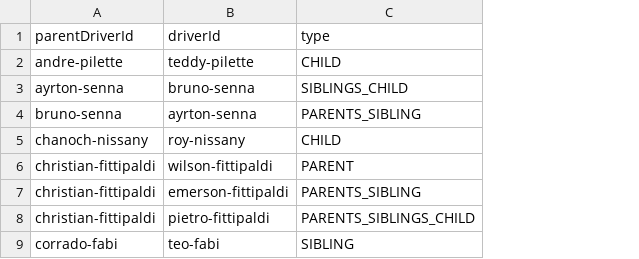
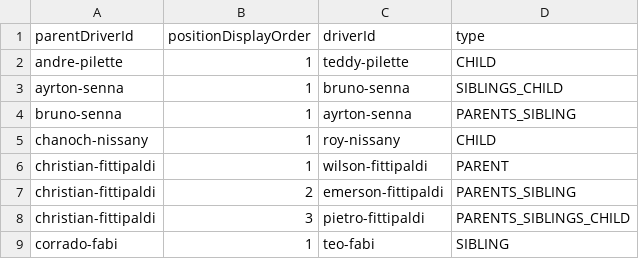
Before and after one commit to BoBeauf/formula_one, a CSV file: f1db-csv/f1db-drivers-family-relationships.csv, drawn as a sheet; only a part is shown; the diff names each change by its address in the sheet, - before the commit and + after, or states it on an @@ line.

```diff
--- a/f1db-csv/f1db-drivers-family-relationships.csv
+++ b/f1db-csv/f1db-drivers-family-relationships.csv
+column B (positionDisplayOrder), rows 2-9: 1 | 1 | 1 | 1 | 1 | 2 | 3 | 1
```
Also changed, not shown: f1db-csv/f1db-constructors.csv, f1db-csv/f1db-engine-manufacturers.csv, 25 other files.
